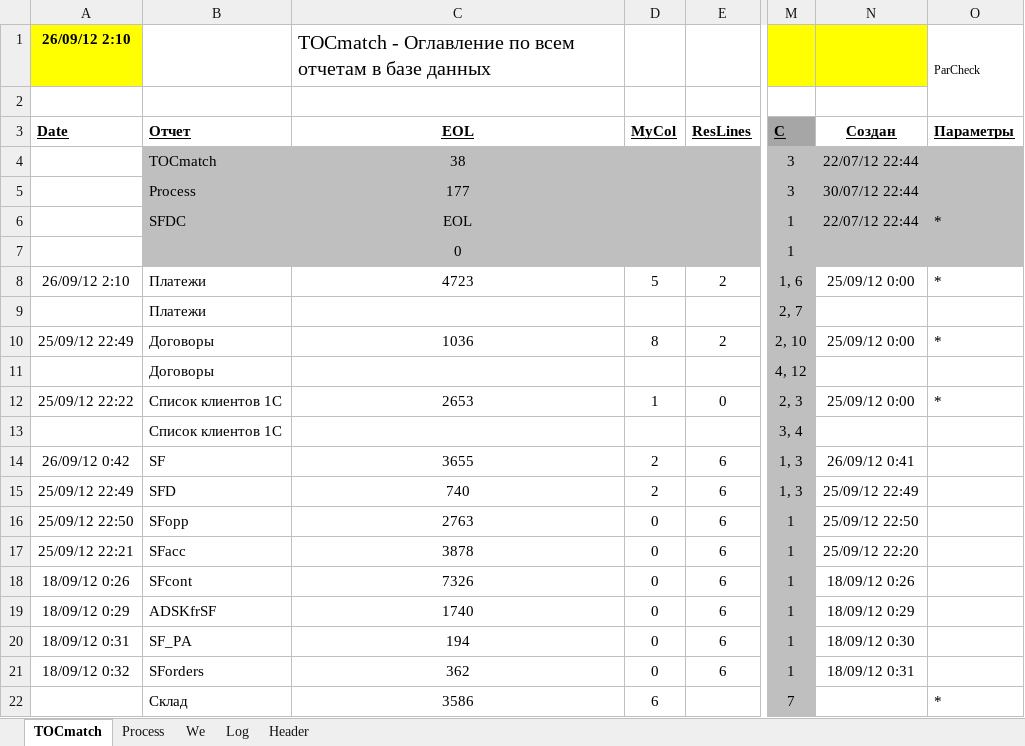
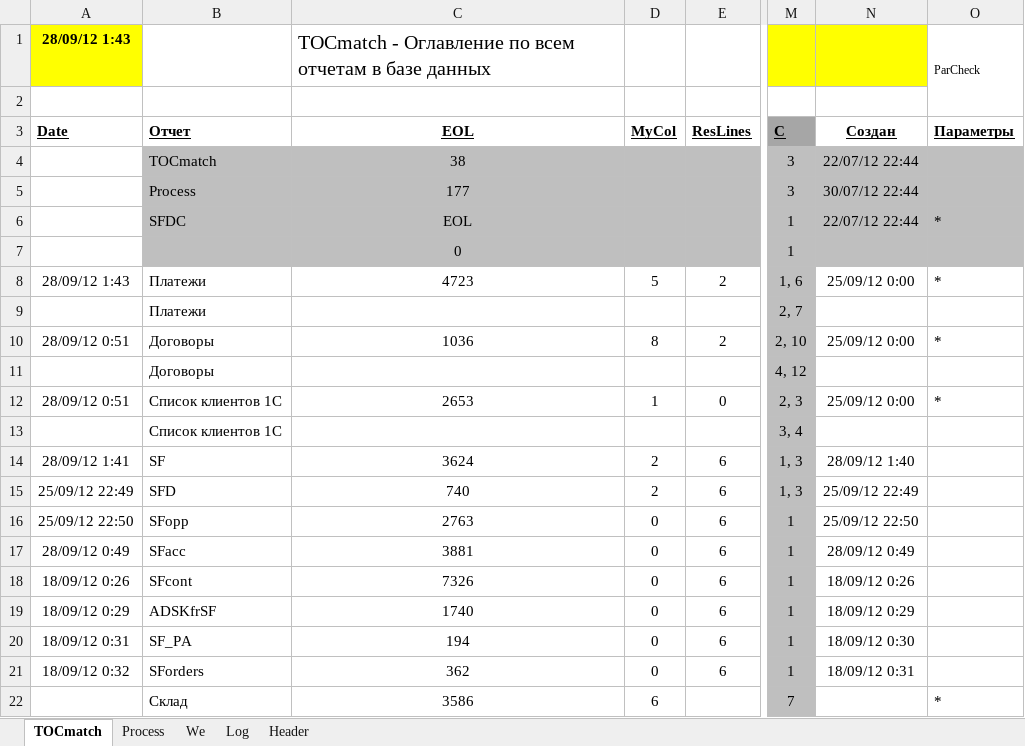
Before and after one commit to PavelKhrapkin/match, an Excel workbook: match2.0/match.xlsm, sheet TOCmatch, drawn as a sheet; only a part is shown, gaps mark what is left out; values as stored, in another font and other column widths than the file's, no borders; the diff names each change by its address in the sheet, - before the commit and + after, or states it on an @@ line.

```diff
--- a/match2.0/match.xlsm (sheet TOCmatch)
+++ b/match2.0/match.xlsm (sheet TOCmatch)
-A1 (Date): 26/09/12 2:10
+A1 (Date): 28/09/12 1:43
-A8 (Date): 26/09/12 2:10
+A8 (Date): 28/09/12 1:43
-A10 (Date): 25/09/12 22:49
+A10 (Date): 28/09/12 0:51
-A12 (Date): 25/09/12 22:22
+A12 (Date): 28/09/12 0:51
-A14 (Date): 26/09/12 0:42
+A14 (Date): 28/09/12 1:41
-C14 (EOL): 3655
+C14 (EOL): 3624
-N14 (Создан): 26/09/12 0:41
+N14 (Создан): 28/09/12 1:40
-A17 (Date): 25/09/12 22:21
+A17 (Date): 28/09/12 0:49
-C17 (EOL): 3878
+C17 (EOL): 3881
-N17 (Создан): 25/09/12 22:20
+N17 (Создан): 28/09/12 0:49
```
Also changed, not shown: sheet Log, sheet Process, formulas that keep their value.
